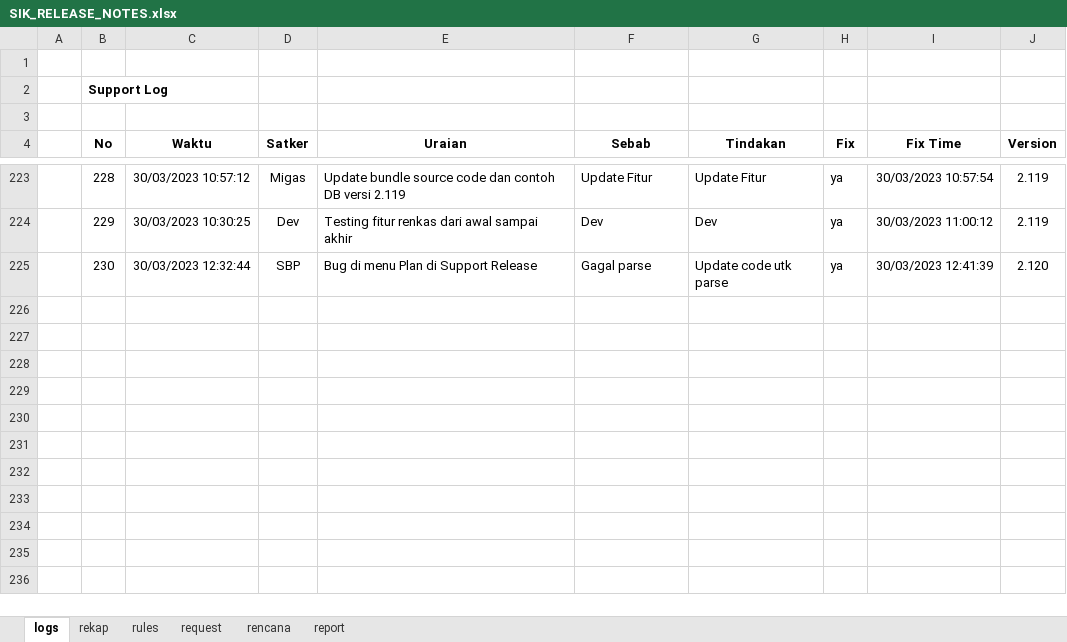
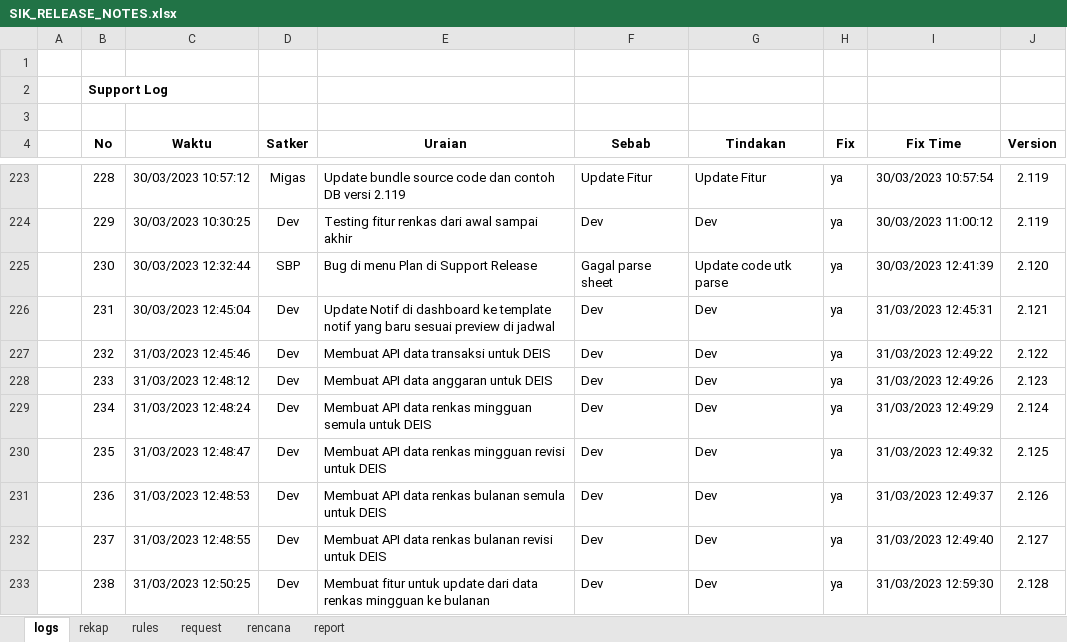
Before and after one commit to Faridalim/sik_release_note, an Excel workbook: SIK_RELEASE_NOTES.xlsx, sheet logs, drawn as a sheet; only a part is shown, gaps mark what is left out; values as stored, in another font and other column widths than the file's, no borders; the diff names each change by its address in the sheet, - before the commit and + after, or states it on an @@ line.

Commit message:
Update 2.128

```diff
--- a/SIK_RELEASE_NOTES.xlsx (sheet logs)
+++ b/SIK_RELEASE_NOTES.xlsx (sheet logs)
-F225 (Sebab): Gagal parse
+F225 (Sebab): Gagal parse sheet
+row 226:  | 231 | 30/03/2023 12:45:04 | Dev | Update Notif di dashboard ke template notif yang baru sesuai preview di jadwal | Dev | Dev | ya | 31/03/2023 12:45:31 | 2.121
+row 227:  | 232 | 31/03/2023 12:45:46 | Dev | Membuat API data transaksi untuk DEIS | Dev | Dev | ya | 31/03/2023 12:49:22 | 2.122
+row 228:  | 233 | 31/03/2023 12:48:12 | Dev | Membuat API data anggaran untuk DEIS | Dev | Dev | ya | 31/03/2023 12:49:26 | 2.123
+row 229:  | 234 | 31/03/2023 12:48:24 | Dev | Membuat API data renkas mingguan semula untuk DEIS | Dev | Dev | ya | 31/03/2023 12:49:29 | 2.124
+row 230:  | 235 | 31/03/2023 12:48:47 | Dev | Membuat API data renkas mingguan revisi untuk DEIS | Dev | Dev | ya | 31/03/2023 12:49:32 | 2.125
+row 231:  | 236 | 31/03/2023 12:48:53 | Dev | Membuat API data renkas bulanan semula untuk DEIS | Dev | Dev | ya | 31/03/2023 12:49:37 | 2.126
+row 232:  | 237 | 31/03/2023 12:48:55 | Dev | Membuat API data renkas bulanan revisi untuk DEIS | Dev | Dev | ya | 31/03/2023 12:49:40 | 2.127
+row 233:  | 238 | 31/03/2023 12:50:25 | Dev | Membuat fitur untuk update dari data renkas mingguan ke bulanan | Dev | Dev | ya | 31/03/2023 12:59:30 | 2.128
```
Also changed, not shown: sheet rekap, charts or pictures.
